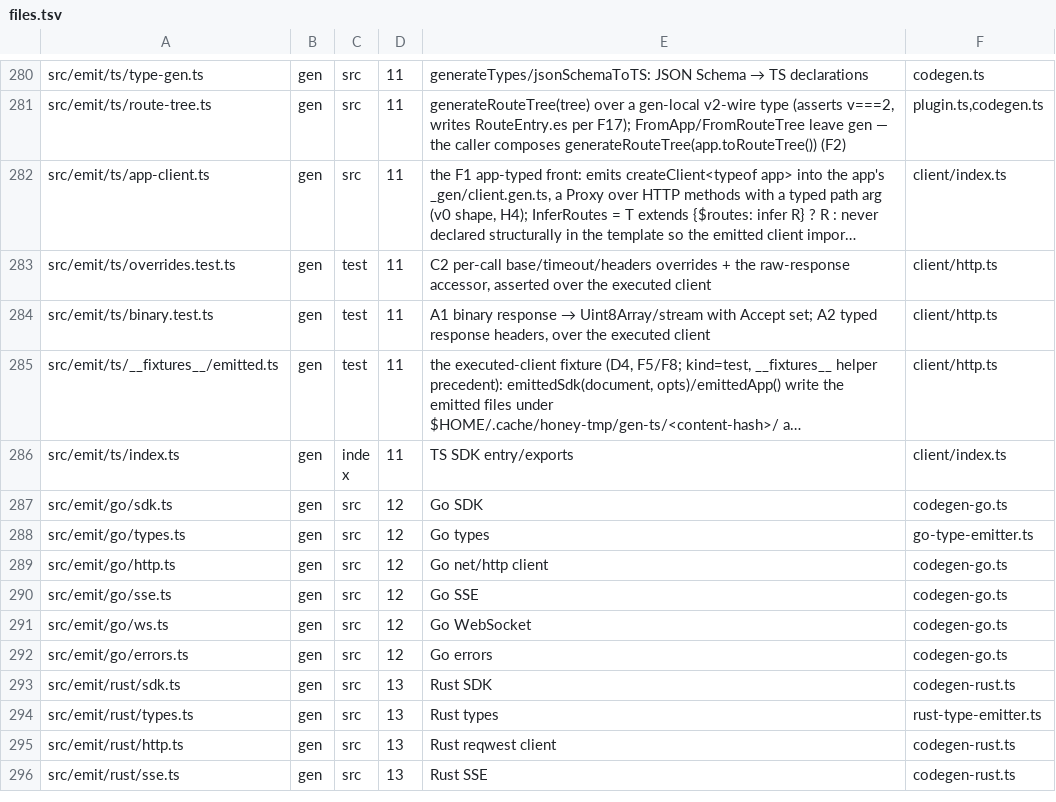
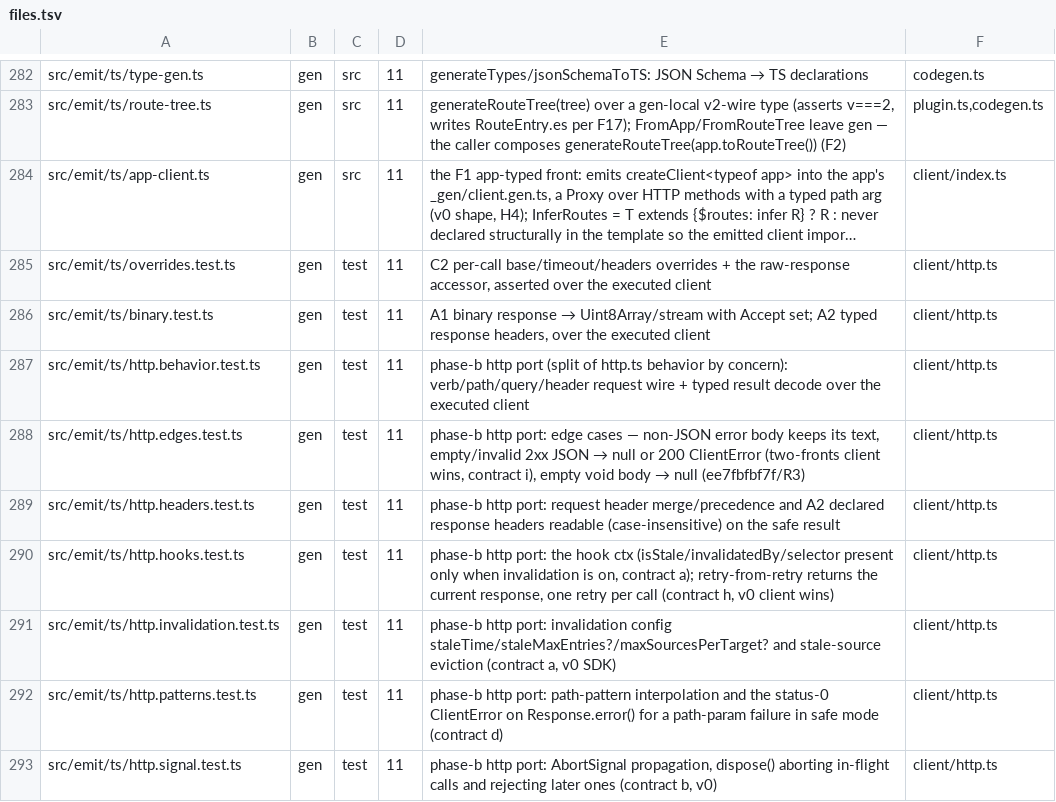
Before and after one commit to lovrozagar/honey, a TSV file: blueprint/files.tsv, drawn as a sheet; only a part is shown, gaps mark what is left out; the shorter side is filled out with more unchanged rows; long unchanged cells end in …; the diff covers the shown part only; the diff names each change by its address in the sheet, - before the commit and + after, or states it on an @@ line.

Commit message:
docs(blueprint): bit-11 phase-b rows + runtime contract (a-j), R1-R3 rulings
14 split test rows plus service-map.ts and sdk-types.ts src rows; check-tree 0 at COMPLETE=10.

R1: core route record gains request: InferRequestMap (additive, type-only, H13) -- ported.

R2: a42bc08c59 ported not cut -- printable tag + not-thenable on the class and app client.

R3: void op types Promise<null>; runtime resolves empty bodies by the declared type.

Contract a-j recorded; g (IRResponse.headers) is the sanctioned additive bit-09 edit.

```diff
--- a/blueprint/files.tsv
+++ b/blueprint/files.tsv
+row 287: src/emit/ts/http.behavior.test.ts | gen | test | 11 | phase-b http port (split of http.ts behavior by concern): verb/path/query/header request wire + typed result decode over the executed client | client/http.ts
+row 288: src/emit/ts/http.edges.test.ts | gen | test | 11 | phase-b http port: edge cases — non-JSON error body keeps its text, empty/invalid 2xx JSON → null or 200 ClientError (two-fronts client wins, contract i), empty void body → null (ee7fbfbf7f/R3) | client/http.ts
+row 289: src/emit/ts/http.headers.test.ts | gen | test | 11 | phase-b http port: request header merge/precedence and A2 declared response headers readable (case-insensitive) on the safe result | client/http.ts
+row 290: src/emit/ts/http.hooks.test.ts | gen | test | 11 | phase-b http port: the hook ctx (isStale/invalidatedBy/selector present only when invalidation is on, contract a); retry-from-retry returns the current response, one retry per call (contract h, v0 client wins) | client/http.ts
+row 291: src/emit/ts/http.invalidation.test.ts | gen | test | 11 | phase-b http port: invalidation config staleTime/staleMaxEntries?/maxSourcesPerTarget? and stale-source eviction (contract a, v0 SDK) | client/http.ts
+row 292: src/emit/ts/http.patterns.test.ts | gen | test | 11 | phase-b http port: path-pattern interpolation and the status-0 ClientError on Response.error() for a path-param failure in safe mode (contract d) | client/http.ts
+row 293: src/emit/ts/http.signal.test.ts | gen | test | 11 | phase-b http port: AbortSignal propagation, dispose() aborting in-flight calls and rejecting later ones (contract b, v0) | client/http.ts
```
Also changed, not shown: 9 added rows and 3 edited cells elsewhere in this file, 1 other file.
